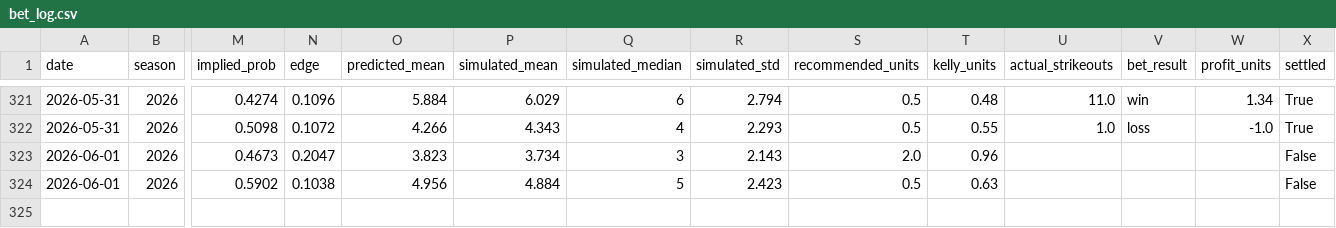
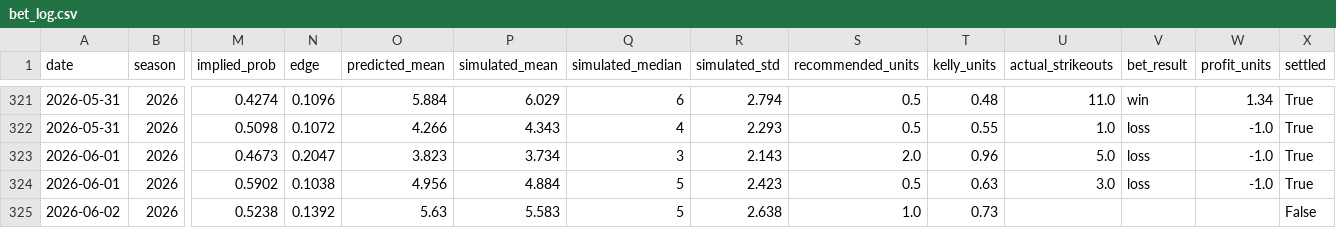
Before and after one commit to andrewrust04-blip/mlb-betting-model, a CSV file: bet_log.csv, drawn as a sheet; only a part is shown, gaps mark what is left out; rows hold the shown columns only; the diff names each change by its address in the sheet, - before the commit and + after, or states it on an @@ line.

```diff
--- a/bet_log.csv
+++ b/bet_log.csv
-U323 (actual_strikeouts): (empty)
+U323 (actual_strikeouts): 5.0
-V323:V324 (bet_result): (empty)
+V323:V324 (bet_result): loss
-W323:W324 (profit_units): (empty)
+W323:W324 (profit_units): -1.0
-X323:X324 (settled): False
+X323:X324 (settled): True
-U324 (actual_strikeouts): (empty)
+U324 (actual_strikeouts): 3.0
+row 325: 2026-06-02 | 2026 | 0.5238 | 0.1392 | 5.63 | 5.583 | 5 | 2.638 | 1.0 | 0.73 |  |  |  | False
```
Also changed, not shown: dashboard_by_edge.csv, dashboard_by_line.csv, 5 other files.
